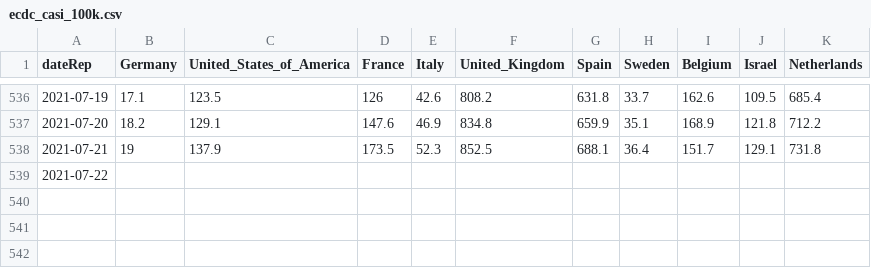
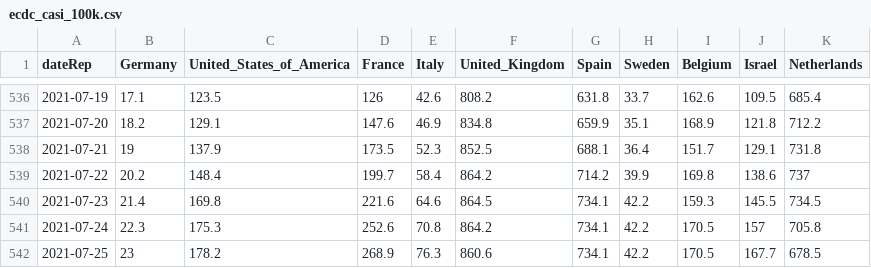
Before and after one commit to Scienzainrete/covid-19, a CSV file: ecdc_casi_100k.csv, drawn as a sheet; only a part is shown, gaps mark what is left out.

```diff
--- a/ecdc_casi_100k.csv
+++ b/ecdc_casi_100k.csv
@@ -538,2 +538,5 @@
 "2021-07-21",19,137.9,173.5,52.3,852.5,688.1,36.4,151.7,129.1,731.8
-"2021-07-22",,,,,,,,,,
+"2021-07-22",20.2,148.4,199.7,58.4,864.2,714.2,39.9,169.8,138.6,737
+"2021-07-23",21.4,169.8,221.6,64.6,864.5,734.1,42.2,159.3,145.5,734.5
+"2021-07-24",22.3,175.3,252.6,70.8,864.2,734.1,42.2,170.5,157,705.8
+"2021-07-25",23,178.2,268.9,76.3,860.6,734.1,42.2,170.5,167.7,678.5
```
Also changed, not shown: ecdc_morti_100k.csv, ita_vaccini_80+_regioni.csv, 2 other files.
